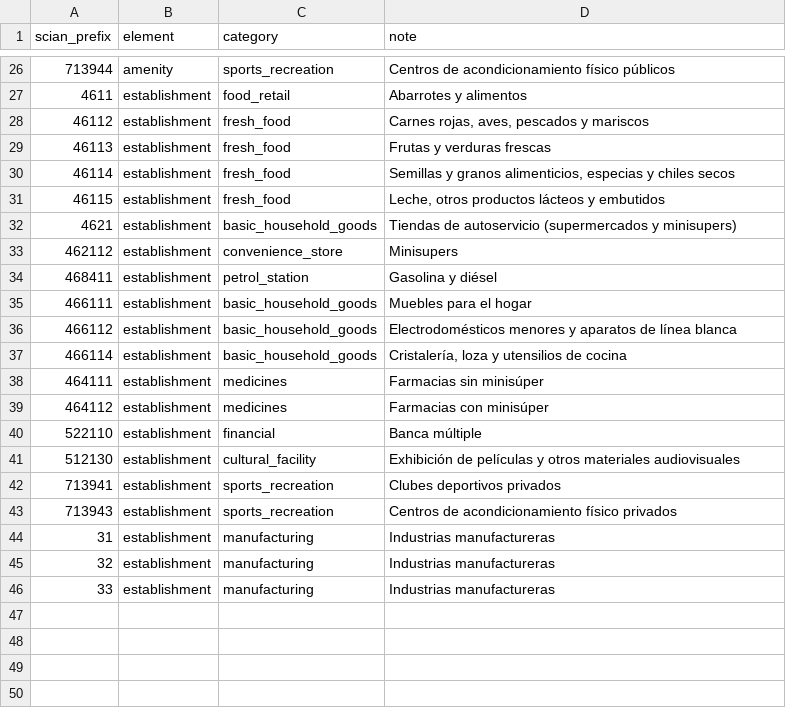
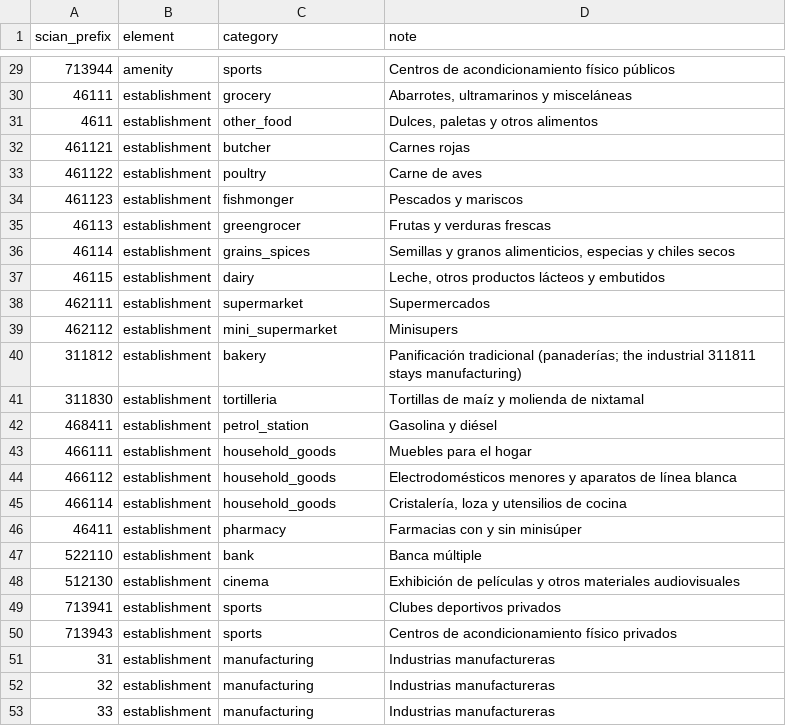
Before and after one commit to CentroFuturoCiudades/reimagina_test_port, a CSV file: src/reimagina_test_port/ingestion/crosswalk.csv, drawn as a sheet; only a part is shown, gaps mark what is left out; the diff covers the shown part only.

```diff
--- a/src/reimagina_test_port/ingestion/crosswalk.csv
+++ b/src/reimagina_test_port/ingestion/crosswalk.csv
@@ -26,19 +29,23 @@ scian_prefix,element,category,note
-713944,amenity,sports_recreation,Centros de acondicionamiento físico públicos
-4611,establishment,food_retail,Abarrotes y alimentos
-46112,establishment,fresh_food,"Carnes rojas, aves, pescados y mariscos"
-46113,establishment,fresh_food,Frutas y verduras frescas
-46114,establishment,fresh_food,"Semillas y granos alimenticios, especias y chiles secos"
-46115,establishment,fresh_food,"Leche, otros productos lácteos y embutidos"
-4621,establishment,basic_household_goods,Tiendas de autoservicio (supermercados y minisupers)
-462112,establishment,convenience_store,Minisupers
+713944,amenity,sports,Centros de acondicionamiento físico públicos
+46111,establishment,grocery,"Abarrotes, ultramarinos y misceláneas"
+4611,establishment,other_food,"Dulces, paletas y otros alimentos"
+461121,establishment,butcher,Carnes rojas
+461122,establishment,poultry,Carne de aves
+461123,establishment,fishmonger,Pescados y mariscos
+46113,establishment,greengrocer,Frutas y verduras frescas
+46114,establishment,grains_spices,"Semillas y granos alimenticios, especias y chiles secos"
+46115,establishment,dairy,"Leche, otros productos lácteos y embutidos"
+462111,establishment,supermarket,Supermercados
+462112,establishment,mini_supermarket,Minisupers
+311812,establishment,bakery,Panificación tradicional (panaderías; the industrial 311811 stays manufacturing)
+311830,establishment,tortilleria,Tortillas de maíz y molienda de nixtamal
 468411,establishment,petrol_station,Gasolina y diésel
-466111,establishment,basic_household_goods,Muebles para el hogar
-466112,establishment,basic_household_goods,Electrodomésticos menores y aparatos de línea blanca
-466114,establishment,basic_household_goods,"Cristalería, loza y utensilios de cocina"
-464111,establishment,medicines,Farmacias sin minisúper
-464112,establishment,medicines,Farmacias con minisúper
-522110,establishment,financial,Banca múltiple
-512130,establishment,cultural_facility,Exhibición de películas y otros materiales audiovisuales
-713941,establishment,sports_recreation,Clubes deportivos privados
-713943,establishment,sports_recreation,Centros de acondicionamiento físico privados
+466111,establishment,household_goods,Muebles para el hogar
+466112,establishment,household_goods,Electrodomésticos menores y aparatos de línea blanca
+466114,establishment,household_goods,"Cristalería, loza y utensilios de cocina"
+46411,establishment,pharmacy,Farmacias con y sin minisúper
+522110,establishment,bank,Banca múltiple
+512130,establishment,cinema,Exhibición de películas y otros materiales audiovisuales
+713941,establishment,sports,Clubes deportivos privados
+713943,establishment,sports,Centros de acondicionamiento físico privados
 31,establishment,manufacturing,Industrias manufactureras
```
Also changed, not shown: 3 added rows and 25 edited cells elsewhere in this file, 21 other files.
